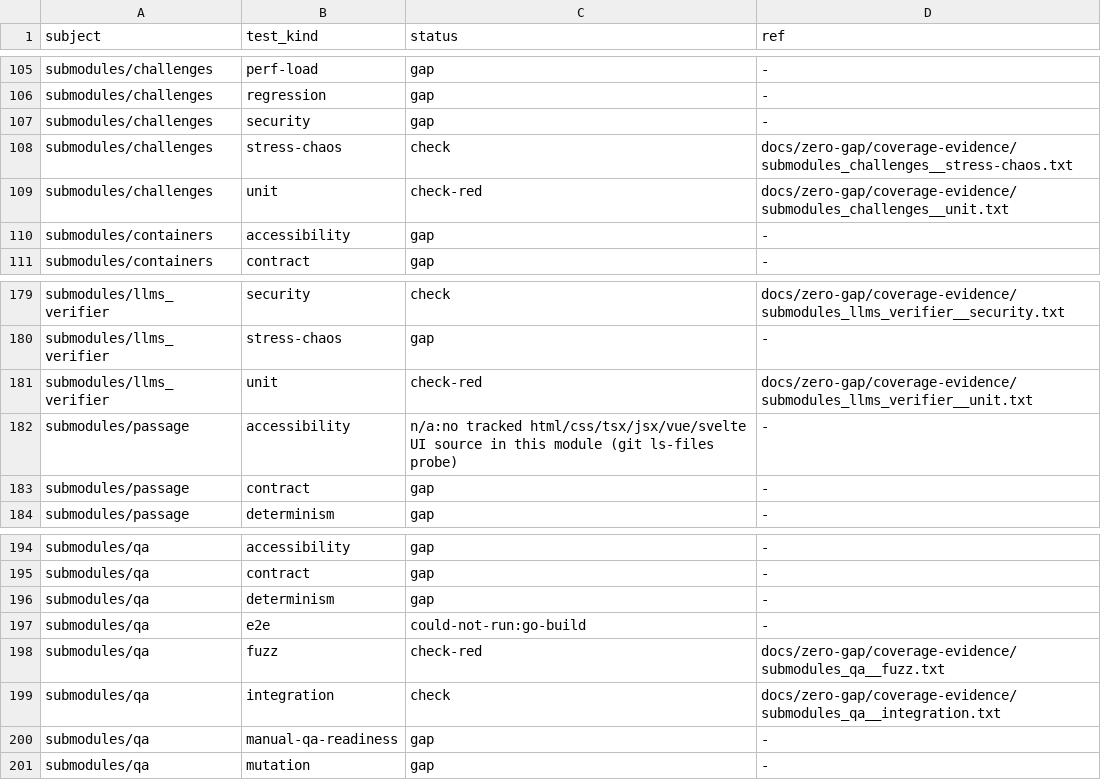
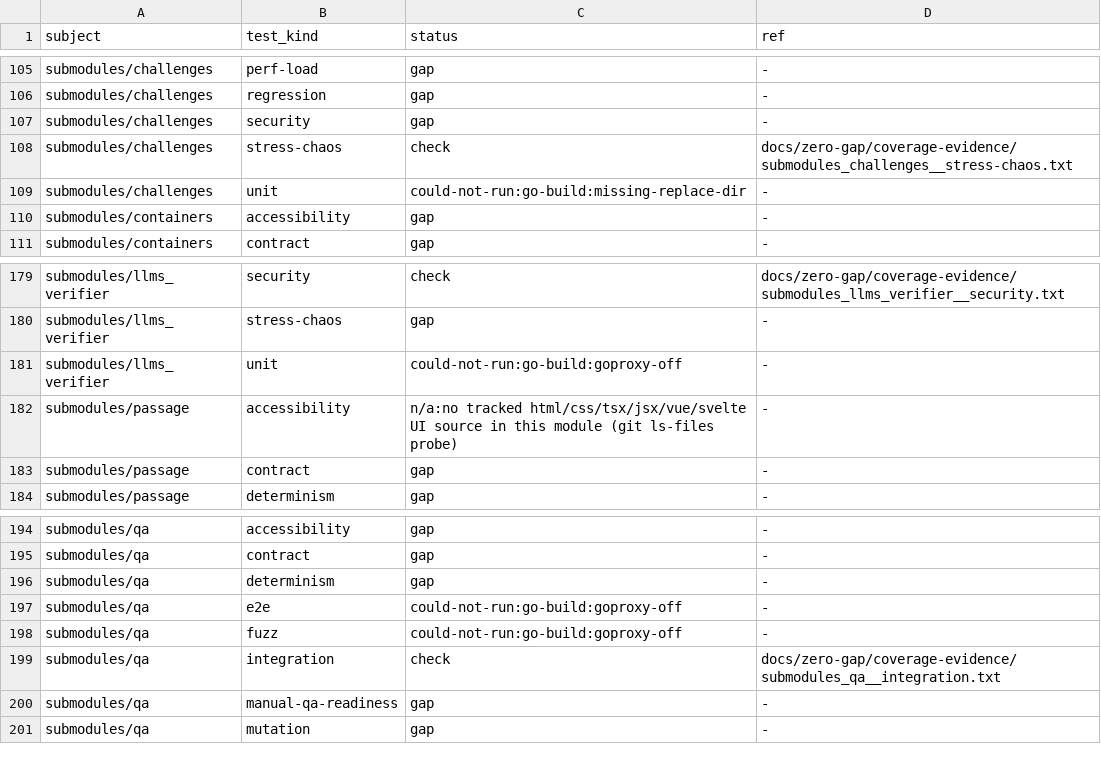
Before and after one commit to milos85vasic/vasic, a TSV file: docs/zero-gap/coverage.tsv, drawn as a sheet; only a part is shown, gaps mark what is left out.

```diff
--- a/docs/zero-gap/coverage.tsv
+++ b/docs/zero-gap/coverage.tsv
@@ -108,3 +108,3 @@ submodules/challenges	security	gap	-
 submodules/challenges	stress-chaos	check	docs/zero-gap/coverage-evidence/submodules_challenges__stress-chaos.txt
-submodules/challenges	unit	check-red	docs/zero-gap/coverage-evidence/submodules_challenges__unit.txt
+submodules/challenges	unit	could-not-run:go-build:missing-replace-dir	-
 submodules/containers	accessibility	gap	-
@@ -180,3 +180,3 @@ submodules/llms_verifier	security	check	docs/zero-gap/coverage-evidence/submodul
 submodules/llms_verifier	stress-chaos	gap	-
-submodules/llms_verifier	unit	check-red	docs/zero-gap/coverage-evidence/submodules_llms_verifier__unit.txt
+submodules/llms_verifier	unit	could-not-run:go-build:goproxy-off	-
 submodules/passage	accessibility	n/a:no tracked html/css/tsx/jsx/vue/svelte UI source in this module (git ls-files probe)	-
@@ -196,4 +196,4 @@ submodules/qa	contract	gap	-
 submodules/qa	determinism	gap	-
-submodules/qa	e2e	could-not-run:go-build	-
-submodules/qa	fuzz	check-red	docs/zero-gap/coverage-evidence/submodules_qa__fuzz.txt
+submodules/qa	e2e	could-not-run:go-build:goproxy-off	-
+submodules/qa	fuzz	could-not-run:go-build:goproxy-off	-
 submodules/qa	integration	check	docs/zero-gap/coverage-evidence/submodules_qa__integration.txt
```
Also changed, not shown: docs/zero-gap/cycle-2-candidates.tsv, 13 other files.
